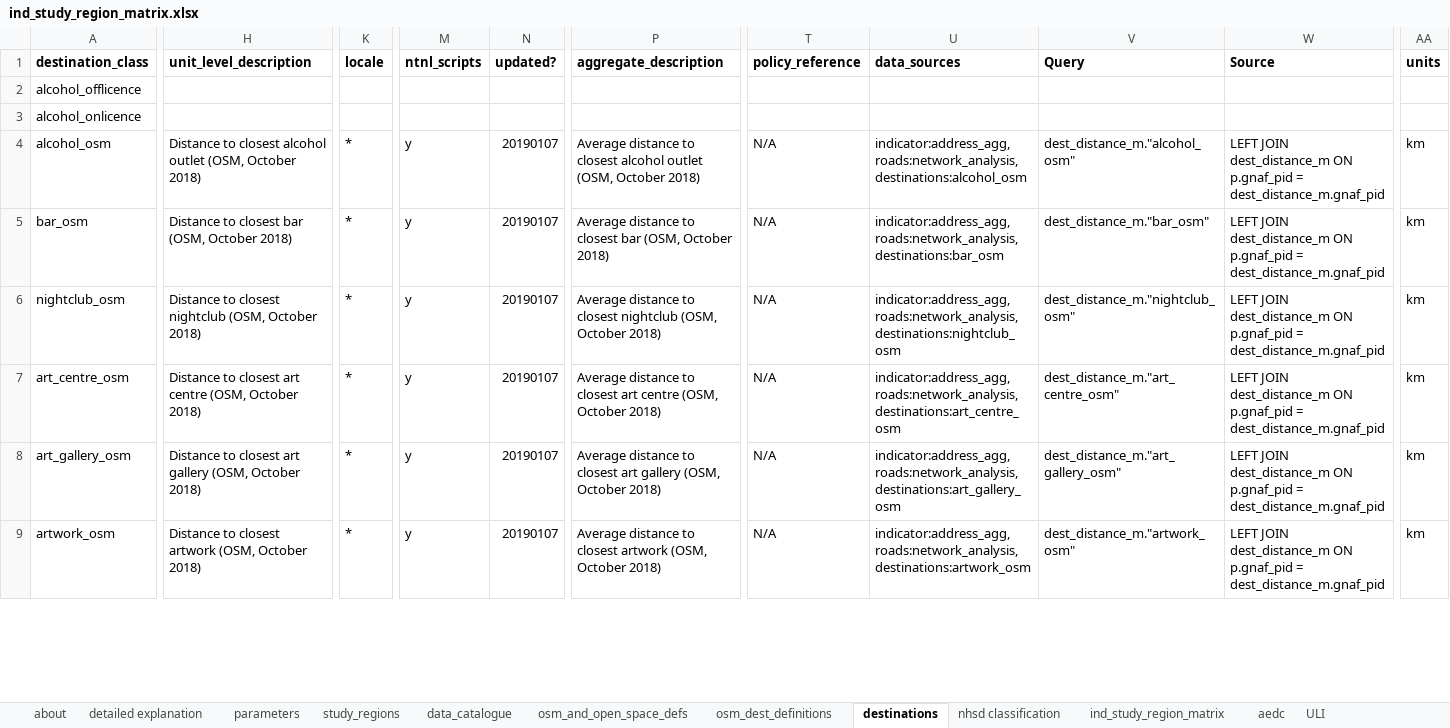
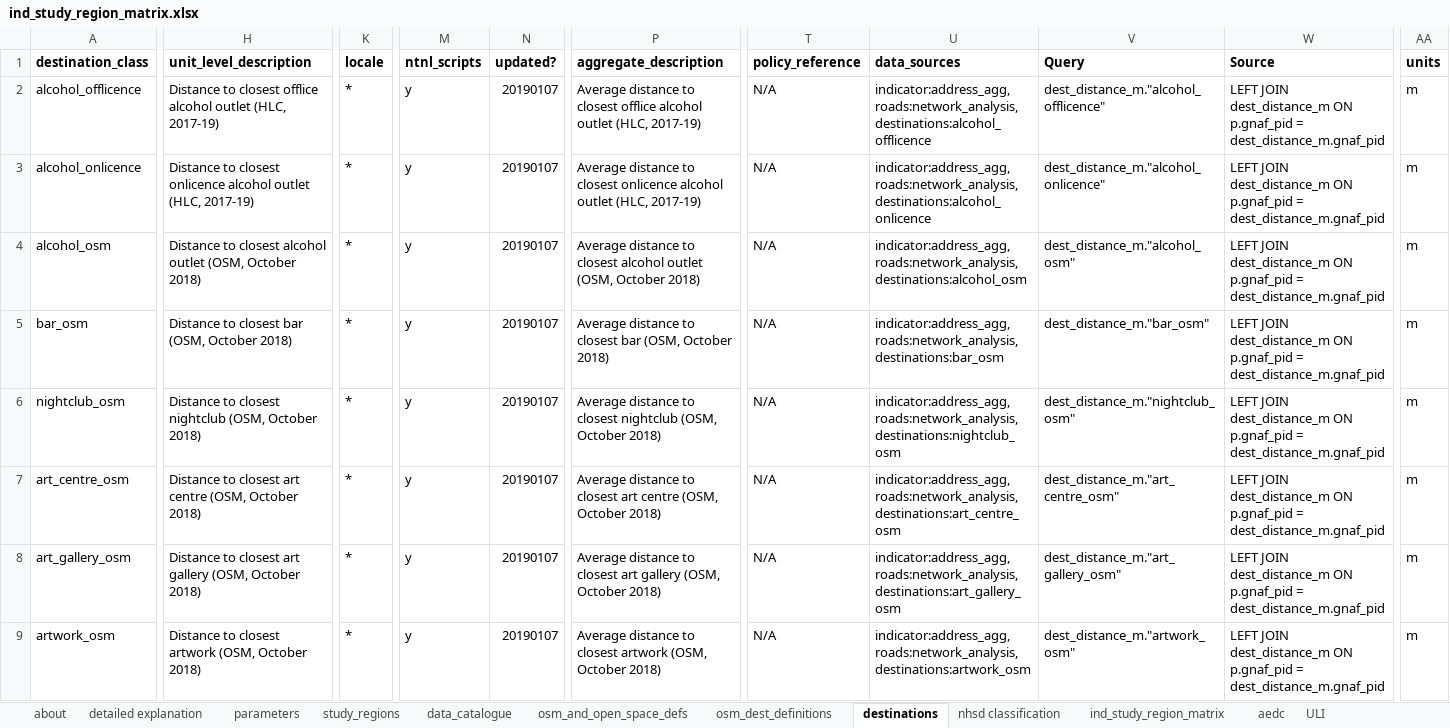
Before and after one commit to healthy-liveable-cities/australian-national-liveability-study, an Excel workbook: ind_study_region_matrix.xlsx, sheet destinations, drawn as a sheet; only a part is shown, gaps mark what is left out; values as stored, in another font and other column widths than the file's, no borders; the diff covers the shown part only; the diff names each change by its address in the sheet, - before the commit and + after, or states it on an @@ line.

Commit message:
updated indicator matrix descriptions, and ensured 'distance to closest' type indicators are included as destination measures, not as indicators (not important for AEDC, but makes things neater conceptually, moving forwards)

```diff
--- a/ind_study_region_matrix.xlsx (sheet destinations)
+++ b/ind_study_region_matrix.xlsx (sheet destinations)
-H2 (unit_level_description): (empty)
+H2 (unit_level_description): Distance to closest offlice alcohol outlet (HLC, 2017-19)
-K2:K3 (locale): (empty)
+K2:K3 (locale): *
-M2:M3 (ntnl_scripts): (empty)
+M2:M3 (ntnl_scripts): y
-N2:N3 (updated?): (empty)
+N2:N3 (updated?): 20190107
-P2 (aggregate_description): (empty)
+P2 (aggregate_description): Average distance to closest offlice alcohol outlet (HLC, 2017-19)
-T2:T3 (policy_reference): (empty)
+T2:T3 (policy_reference): N/A
-U2 (data_sources): (empty)
+U2 (data_sources): indicator:address_agg,roads:network_analysis,destinations:alcohol_offlicence
-V2 (Query): (empty)
+V2 (Query): dest_distance_m."alcohol_offlicence"
-W2:W3 (Source): (empty)
+W2:W3 (Source): LEFT JOIN dest_distance_m ON p.gnaf_pid = dest_distance_m.gnaf_pid
-AA2:AA3 (units): (empty)
+AA2:AA3 (units): m
-H3 (unit_level_description): (empty)
+H3 (unit_level_description): Distance to closest onlicence alcohol outlet (HLC, 2017-19)
-P3 (aggregate_description): (empty)
+P3 (aggregate_description): Average distance to closest onlicence alcohol outlet (HLC, 2017-19)
-U3 (data_sources): (empty)
+U3 (data_sources): indicator:address_agg,roads:network_analysis,destinations:alcohol_onlicence
-V3 (Query): (empty)
+V3 (Query): dest_distance_m."alcohol_onlicence"
-AA4:AA9 (units): km
+AA4:AA9 (units): m
```
Also changed, not shown: 438 edited cells elsewhere in this sheet, sheet ind_study_region_matrix, formulas that keep their value, 1 other file.
